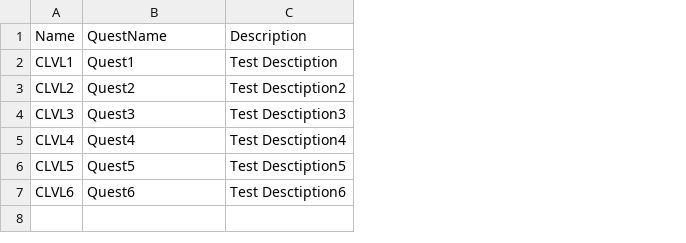
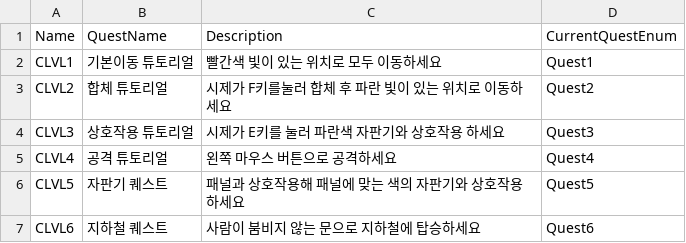
Before and after one commit to JustGoing0821/LostSomething, a CSV file: lostsomething/Content/Level/Quest/LSQuestDataTable.csv, drawn as a sheet; removed rows and columns are numbered as before the commit, all else as after; the diff names each change by its address in the sheet, - before the commit and + after, or states it on an @@ line.

```diff
--- a/lostsomething/Content/Level/Quest/LSQuestDataTable.csv
+++ b/lostsomething/Content/Level/Quest/LSQuestDataTable.csv
+column B, rows 1-7: QuestName | 기본이동 튜토리얼 | 합체 튜토리얼 | 상호작용 튜토리얼 | 공격 튜토리얼 | 자판기 퀘스트 | 지하철 퀘스트
+column C, rows 1-7: Description | 빨간색 빛이 있는 위치로 모두 이동하세요 | 시제가 F키를눌러 합체 후 파란 빛이 있는 위치로 이동하세요 | 시제가 E키를 눌러 파란색 자판기와 상호작용 하세요 | 왼쪽 마우스 버튼으로 공격하세요 | 패널과 상호작용해 패널에 맞는 색의 자판기와 상호작용하세요 | 사람이 붐비지 않는 문으로 지하철에 탑승하세요
-column C, rows 1-7: Description | Test Desctiption | Test Desctiption2 | Test Desctiption3 | Test Desctiption4 | Test Desctiption5 | Test Desctiption6
-D1: QuestName
+D1: CurrentQuestEnum
```
Also changed, not shown: 1 other file.
